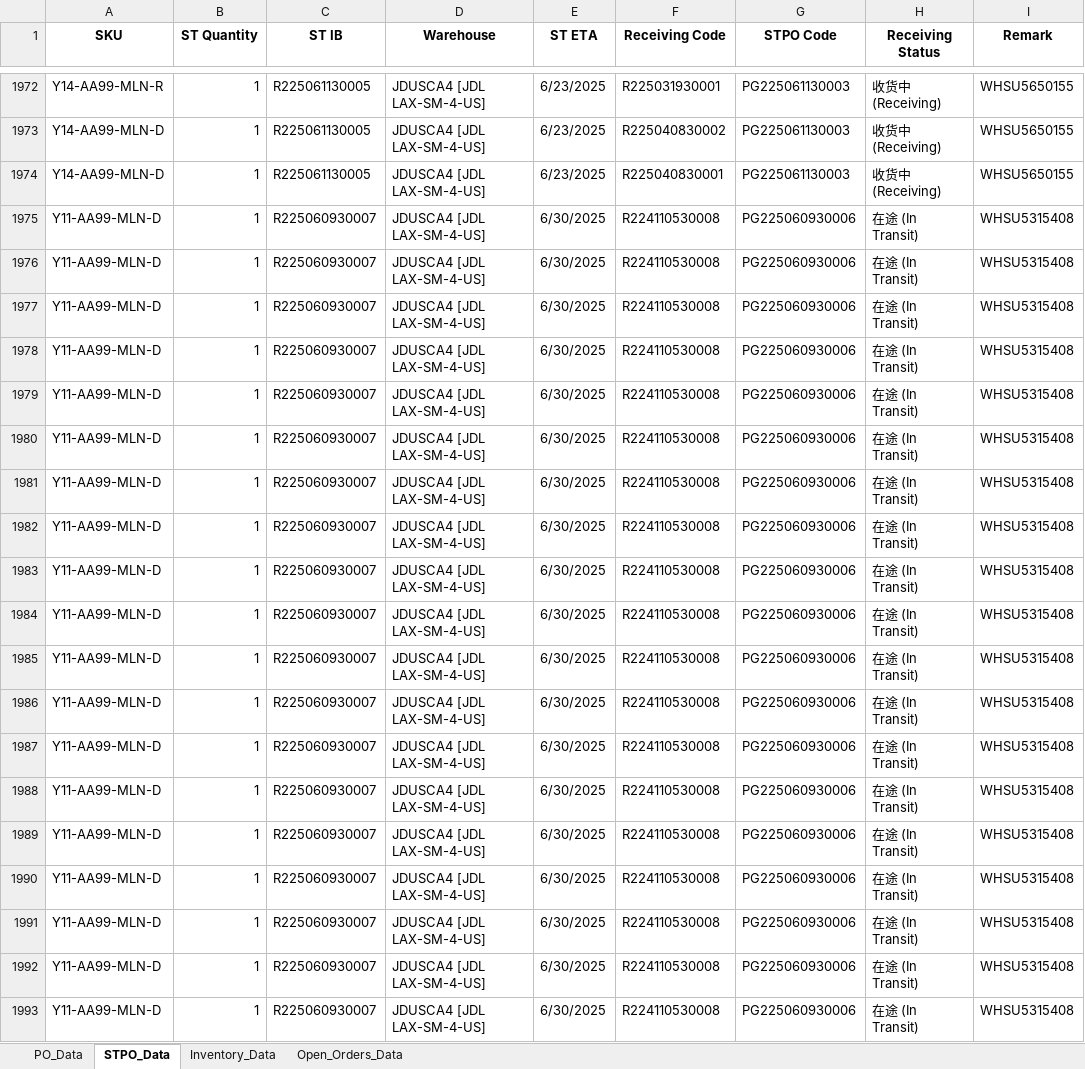
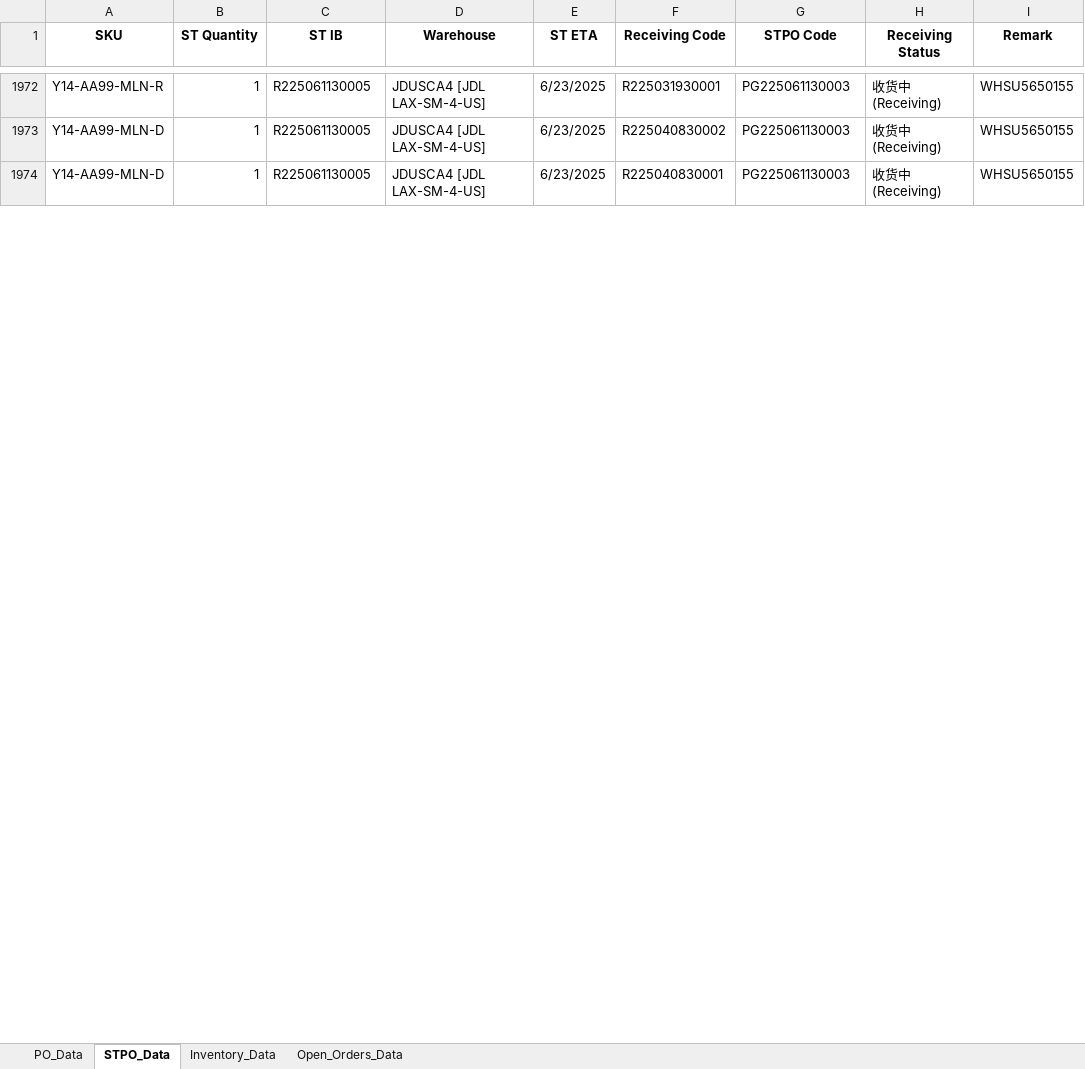
Before and after one commit to tom-valencia/eta-eccang-report, an Excel workbook: eccang_eta_report.xlsx, sheet STPO_Data, drawn as a sheet; only a part is shown, gaps mark what is left out; values as stored, in another font and other column widths than the file's, no borders; the diff covers the shown part only; the diff names each change by its address in the sheet, - before the commit and + after, or states it on an @@ line.

```diff
--- a/eccang_eta_report.xlsx (sheet STPO_Data)
+++ b/eccang_eta_report.xlsx (sheet STPO_Data)
-row 1975: Y11-AA99-MLN-D | 1 | R225060930007 | JDUSCA4 [JDL LAX-SM-4-US] | 6/30/2025 | R224110530008 | PG225060930006 | 在途 (In Transit) | WHSU5315408
-row 1976: Y11-AA99-MLN-D | 1 | R225060930007 | JDUSCA4 [JDL LAX-SM-4-US] | 6/30/2025 | R224110530008 | PG225060930006 | 在途 (In Transit) | WHSU5315408
-row 1977: Y11-AA99-MLN-D | 1 | R225060930007 | JDUSCA4 [JDL LAX-SM-4-US] | 6/30/2025 | R224110530008 | PG225060930006 | 在途 (In Transit) | WHSU5315408
-row 1978: Y11-AA99-MLN-D | 1 | R225060930007 | JDUSCA4 [JDL LAX-SM-4-US] | 6/30/2025 | R224110530008 | PG225060930006 | 在途 (In Transit) | WHSU5315408
-row 1979: Y11-AA99-MLN-D | 1 | R225060930007 | JDUSCA4 [JDL LAX-SM-4-US] | 6/30/2025 | R224110530008 | PG225060930006 | 在途 (In Transit) | WHSU5315408
-row 1980: Y11-AA99-MLN-D | 1 | R225060930007 | JDUSCA4 [JDL LAX-SM-4-US] | 6/30/2025 | R224110530008 | PG225060930006 | 在途 (In Transit) | WHSU5315408
-row 1981: Y11-AA99-MLN-D | 1 | R225060930007 | JDUSCA4 [JDL LAX-SM-4-US] | 6/30/2025 | R224110530008 | PG225060930006 | 在途 (In Transit) | WHSU5315408
-row 1982: Y11-AA99-MLN-D | 1 | R225060930007 | JDUSCA4 [JDL LAX-SM-4-US] | 6/30/2025 | R224110530008 | PG225060930006 | 在途 (In Transit) | WHSU5315408
-row 1983: Y11-AA99-MLN-D | 1 | R225060930007 | JDUSCA4 [JDL LAX-SM-4-US] | 6/30/2025 | R224110530008 | PG225060930006 | 在途 (In Transit) | WHSU5315408
-row 1984: Y11-AA99-MLN-D | 1 | R225060930007 | JDUSCA4 [JDL LAX-SM-4-US] | 6/30/2025 | R224110530008 | PG225060930006 | 在途 (In Transit) | WHSU5315408
-row 1985: Y11-AA99-MLN-D | 1 | R225060930007 | JDUSCA4 [JDL LAX-SM-4-US] | 6/30/2025 | R224110530008 | PG225060930006 | 在途 (In Transit) | WHSU5315408
-row 1986: Y11-AA99-MLN-D | 1 | R225060930007 | JDUSCA4 [JDL LAX-SM-4-US] | 6/30/2025 | R224110530008 | PG225060930006 | 在途 (In Transit) | WHSU5315408
-row 1987: Y11-AA99-MLN-D | 1 | R225060930007 | JDUSCA4 [JDL LAX-SM-4-US] | 6/30/2025 | R224110530008 | PG225060930006 | 在途 (In Transit) | WHSU5315408
-row 1988: Y11-AA99-MLN-D | 1 | R225060930007 | JDUSCA4 [JDL LAX-SM-4-US] | 6/30/2025 | R224110530008 | PG225060930006 | 在途 (In Transit) | WHSU5315408
-row 1989: Y11-AA99-MLN-D | 1 | R225060930007 | JDUSCA4 [JDL LAX-SM-4-US] | 6/30/2025 | R224110530008 | PG225060930006 | 在途 (In Transit) | WHSU5315408
-row 1990: Y11-AA99-MLN-D | 1 | R225060930007 | JDUSCA4 [JDL LAX-SM-4-US] | 6/30/2025 | R224110530008 | PG225060930006 | 在途 (In Transit) | WHSU5315408
-row 1991: Y11-AA99-MLN-D | 1 | R225060930007 | JDUSCA4 [JDL LAX-SM-4-US] | 6/30/2025 | R224110530008 | PG225060930006 | 在途 (In Transit) | WHSU5315408
-row 1992: Y11-AA99-MLN-D | 1 | R225060930007 | JDUSCA4 [JDL LAX-SM-4-US] | 6/30/2025 | R224110530008 | PG225060930006 | 在途 (In Transit) | WHSU5315408
-row 1993: Y11-AA99-MLN-D | 1 | R225060930007 | JDUSCA4 [JDL LAX-SM-4-US] | 6/30/2025 | R224110530008 | PG225060930006 | 在途 (In Transit) | WHSU5315408
```
Also changed, not shown: 107 removed rows and 178 edited cells elsewhere in this sheet, sheet Open_Orders_Data, sheet PO_Data, sheet Inventory_Data.
